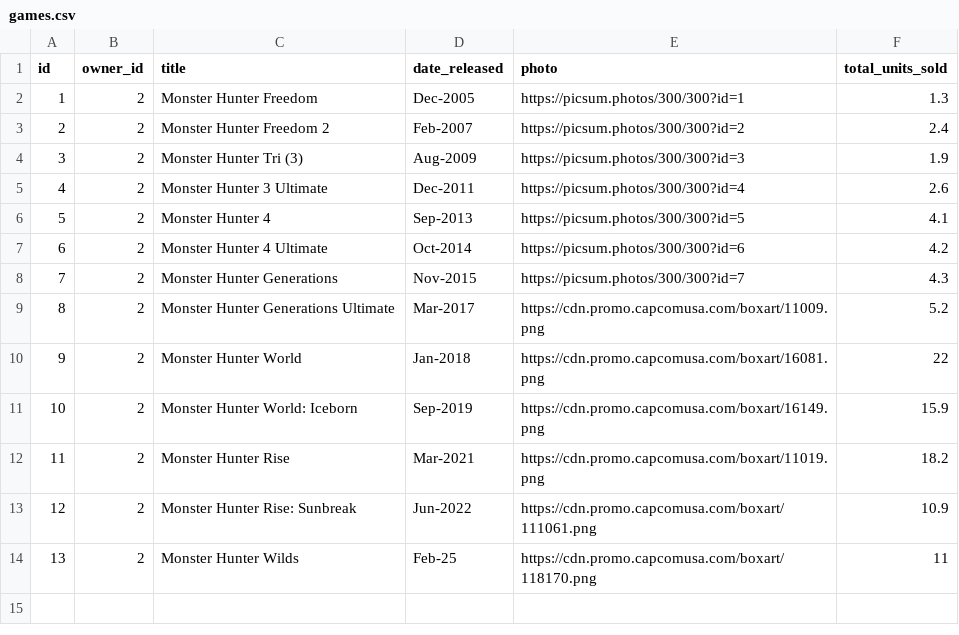
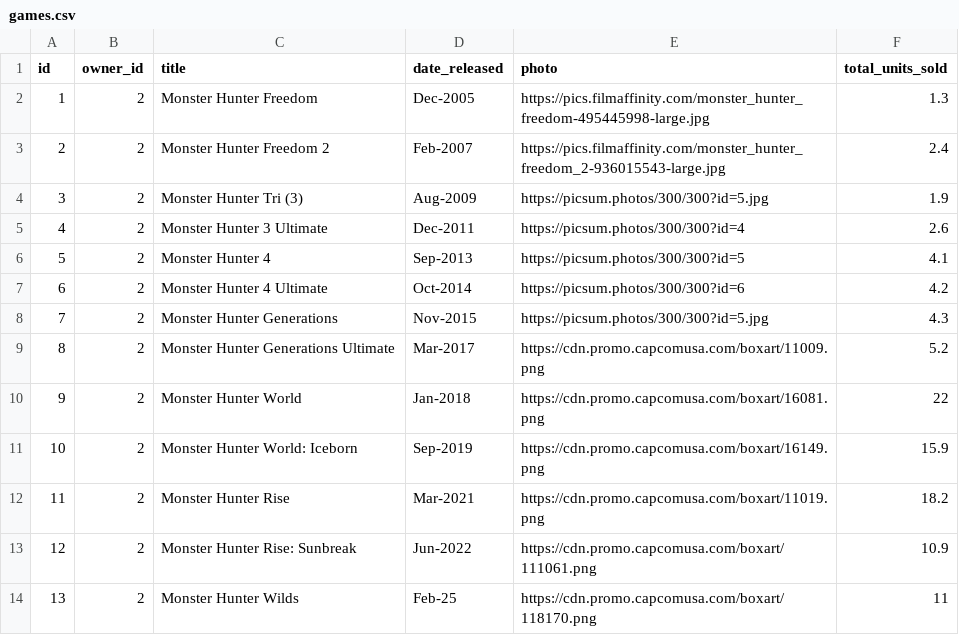
Before and after one commit to bcjenkins1/CSCI-344, a CSV file: final-project/backend/examples/gamedata/games.csv, drawn as a sheet.

```diff
--- a/final-project/backend/examples/gamedata/games.csv
+++ b/final-project/backend/examples/gamedata/games.csv
@@ -1,5 +1,5 @@
 id,owner_id,title,date_released,photo,total_units_sold
-1,2,Monster Hunter Freedom,Dec-2005,https://picsum.photos/300/300?id=1,1.3
-2,2,Monster Hunter Freedom 2,Feb-2007,https://picsum.photos/300/300?id=2,2.4
-3,2,Monster Hunter Tri (3),Aug-2009,https://picsum.photos/300/300?id=3,1.9
+1,2,Monster Hunter Freedom,Dec-2005,https://pics.filmaffinity.com/monster_hunter_freedom-495445998-large.jpg,1.3
+2,2,Monster Hunter Freedom 2,Feb-2007,https://pics.filmaffinity.com/monster_hunter_freedom_2-936015543-large.jpg,2.4
+3,2,Monster Hunter Tri (3),Aug-2009,https://picsum.photos/300/300?id=5.jpg,1.9
 4,2,Monster Hunter 3 Ultimate,Dec-2011,https://picsum.photos/300/300?id=4,2.6
@@ -7,3 +7,3 @@ id,owner_id,title,date_released,photo,total_units_sold
 6,2,Monster Hunter 4 Ultimate,Oct-2014,https://picsum.photos/300/300?id=6,4.2
-7,2,Monster Hunter Generations,Nov-2015,https://picsum.photos/300/300?id=7,4.3
+7,2,Monster Hunter Generations,Nov-2015,https://picsum.photos/300/300?id=5.jpg,4.3
 8,2,Monster Hunter Generations Ultimate,Mar-2017,https://cdn.promo.capcomusa.com/boxart/11009.png,5.2
```
Also changed, not shown: 8 other files.
